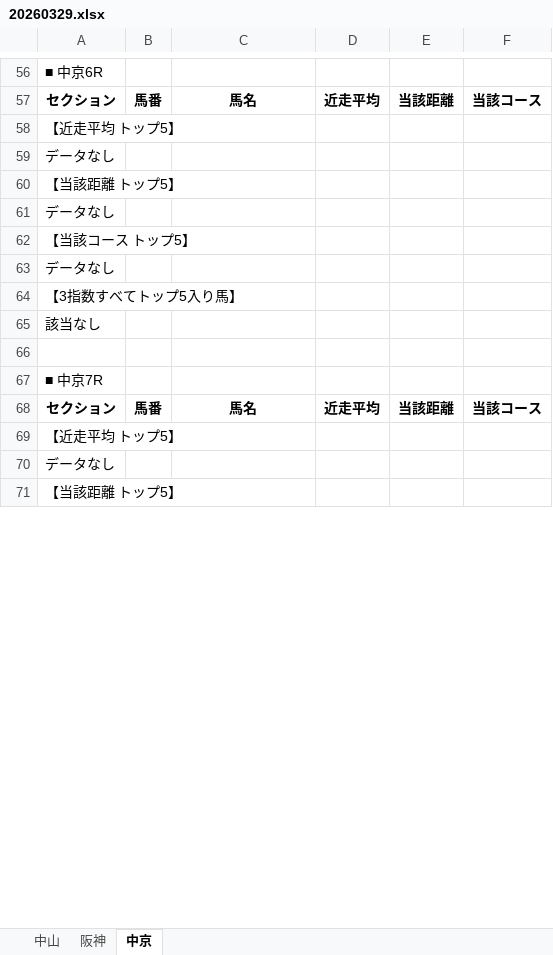
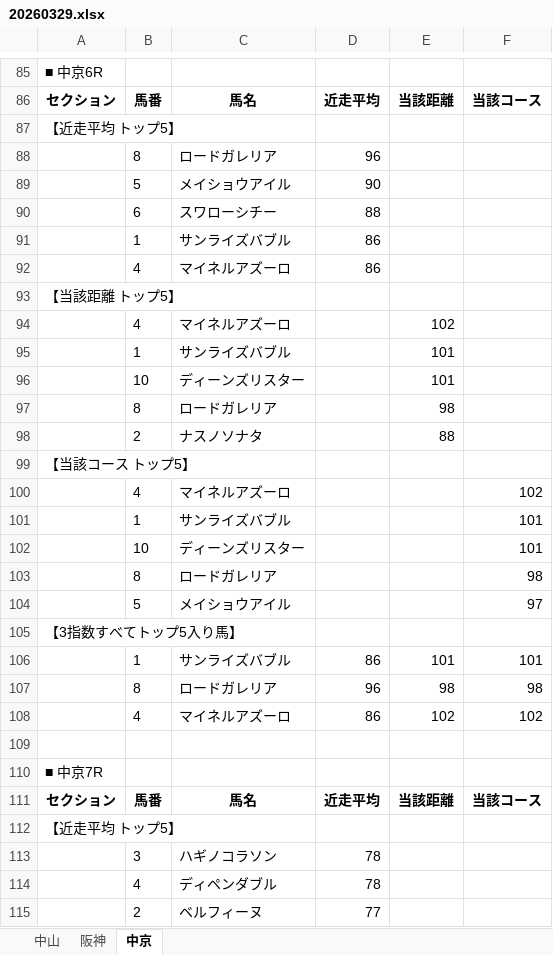
Before and after one commit to hirowax/keiba_test_01, an Excel workbook: summary/20260329.xlsx, sheet 中京, drawn as a sheet; only a part is shown, gaps mark what is left out; the shorter side is filled out with more unchanged rows; values as stored, in another font and other column widths than the file's, no borders; removed rows and columns are numbered as before the commit, all else as after; the diff covers the shown part only; the diff names each change by its address in the sheet, - before the commit and + after, or states it on an @@ line.

```diff
--- a/summary/20260329.xlsx (sheet 中京)
+++ b/summary/20260329.xlsx (sheet 中京)
-row 59: データなし
+row 88:  | 8 | ロードガレリア | 96
+row 89:  | 5 | メイショウアイル | 90
+row 90:  | 6 | スワローシチー | 88
+row 91:  | 1 | サンライズバブル | 86
+row 92:  | 4 | マイネルアズーロ | 86
-row 61: データなし
+row 94:  | 4 | マイネルアズーロ |  | 102
+row 95:  | 1 | サンライズバブル |  | 101
+row 96:  | 10 | ディーンズリスター |  | 101
+row 97:  | 8 | ロードガレリア |  | 98
+row 98:  | 2 | ナスノソナタ |  | 88
-row 63: データなし
+row 100:  | 4 | マイネルアズーロ |  |  | 102
+row 101:  | 1 | サンライズバブル |  |  | 101
+row 102:  | 10 | ディーンズリスター |  |  | 101
+row 103:  | 8 | ロードガレリア |  |  | 98
+row 104:  | 5 | メイショウアイル |  |  | 97
-row 65: 該当なし
+row 106:  | 1 | サンライズバブル | 86 | 101 | 101
+row 107:  | 8 | ロードガレリア | 96 | 98 | 98
+row 108:  | 4 | マイネルアズーロ | 86 | 102 | 102
-row 70: データなし
+row 113:  | 3 | ハギノコラソン | 78
+row 114:  | 4 | ディペンダブル | 78
+row 115:  | 2 | ベルフィーヌ | 77
```
Also changed, not shown: 129 added rows and 40 removed rows elsewhere in this sheet, sheet 中山, sheet 阪神, 4 other files.
